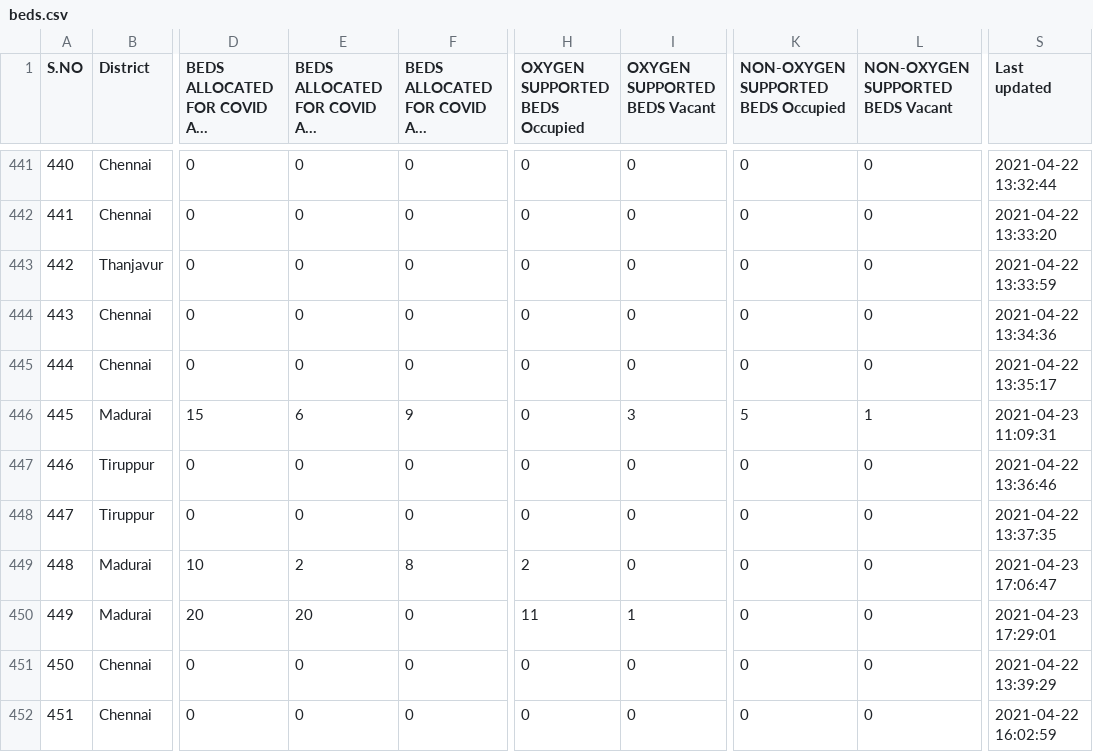
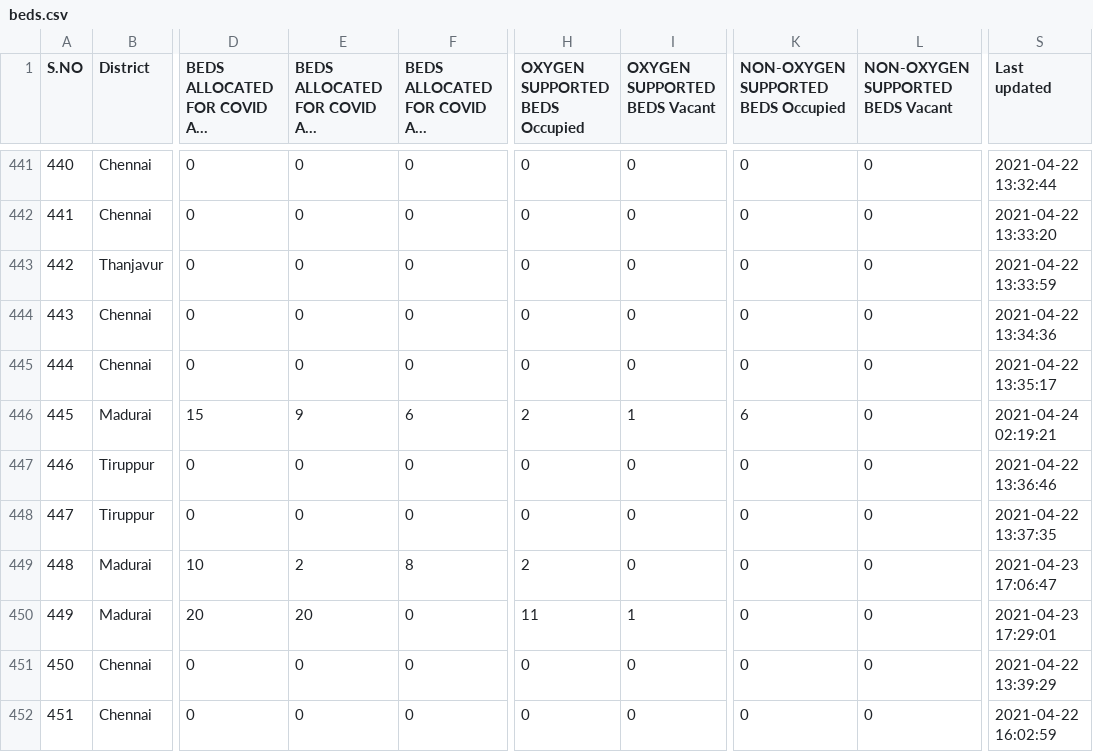
Before and after one commit to stopcoronatn/stopcoronatn.github.io, a CSV file: data/beds.csv, drawn as a sheet; only a part is shown, gaps mark what is left out; long unchanged cells end in …; the diff names each change by its address in the sheet, - before the commit and + after, or states it on an @@ line.

```diff
--- a/data/beds.csv
+++ b/data/beds.csv
-E446: 6
+E446: 9
-F446: 9
+F446: 6
-H446 (OXYGEN SUPPORTED BEDS Occupied): 0
+H446 (OXYGEN SUPPORTED BEDS Occupied): 2
-I446 (OXYGEN SUPPORTED BEDS Vacant): 3
+I446 (OXYGEN SUPPORTED BEDS Vacant): 1
-K446: 5
+K446: 6
-L446 (NON-OXYGEN SUPPORTED BEDS Vacant): 1
+L446 (NON-OXYGEN SUPPORTED BEDS Vacant): 0
-S446 (Last updated): 2021-04-23 11:09:31
+S446 (Last updated): 2021-04-24 02:19:21
```
